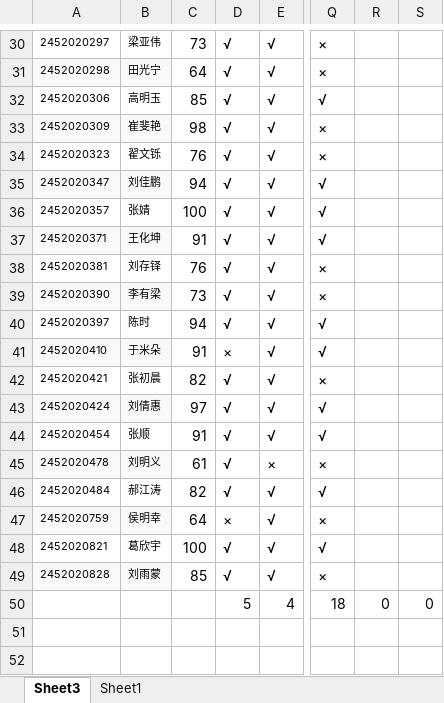
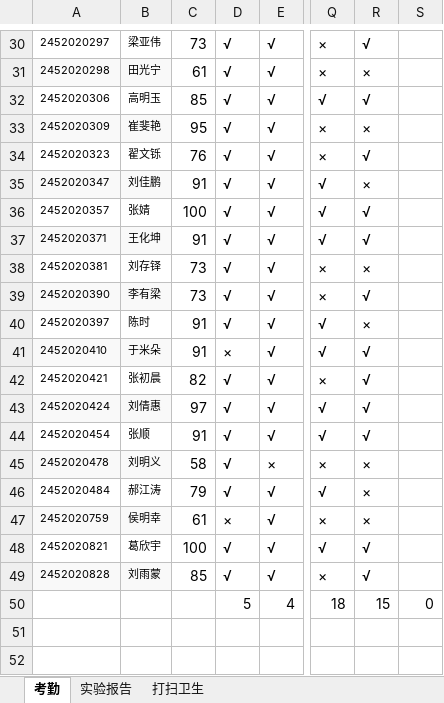
Before and after one commit to chinagjs/Computer-Network-Technology-3-2024, an Excel workbook: 24网络技术3班考勤.xlsx, sheet 考勤, drawn as a sheet; only a part is shown, gaps mark what is left out; values as stored, in another font and other column widths than the file's, no borders; conditional formats not drawn; the diff covers the shown part only; the diff names each change by its address in the sheet, - before the commit and + after, or states it on an @@ line.

```diff
--- a/24网络技术3班考勤.xlsx (sheet 考勤)
+++ b/24网络技术3班考勤.xlsx (sheet 考勤)
-sheet tab: Sheet3
+sheet tab: 考勤
-sheet tab: Sheet1
+sheet tab: 打扫卫生
+sheet tab: 实验报告
-R30: (empty)
+R30: √
-C31: 64
+C31: 61
-R31: (empty)
+R31: ×
-R32: (empty)
+R32: √
-C33: 98
+C33: 95
-R33: (empty)
+R33: ×
-R34: (empty)
+R34: √
-C35: 94
+C35: 91
-R35: (empty)
+R35: ×
-R36:R37: (empty)
+R36:R37: √
-C38: 76
+C38: 73
-R38: (empty)
+R38: ×
-R39: (empty)
+R39: √
-C40: 94
+C40: 91
-R40: (empty)
+R40: ×
-R41:R44: (empty)
+R41:R44: √
-C45: 61
+C45: 58
-R45:R47: (empty)
+R45:R47: ×
-C46: 82
+C46: 79
-C47: 64
+C47: 61
-R48:R49: (empty)
+R48:R49: √
-R50: 0
+R50: 15
```
Also changed, not shown: 35 edited cells elsewhere in this sheet, sheet 打扫卫生.
